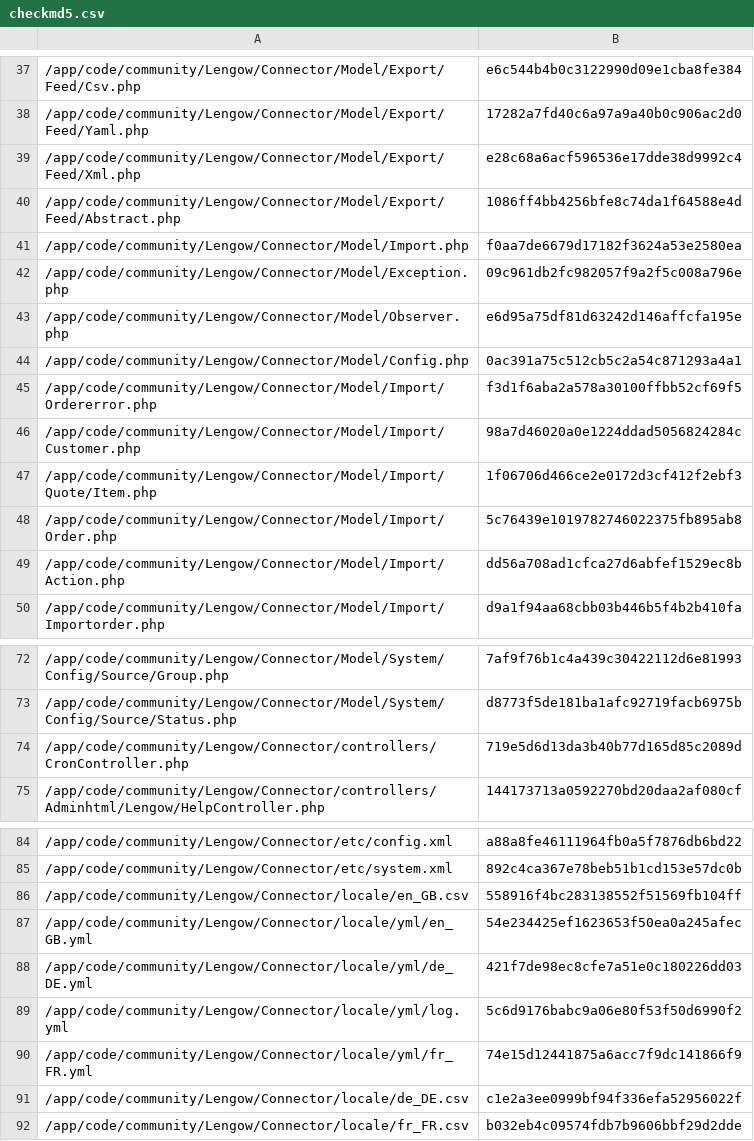
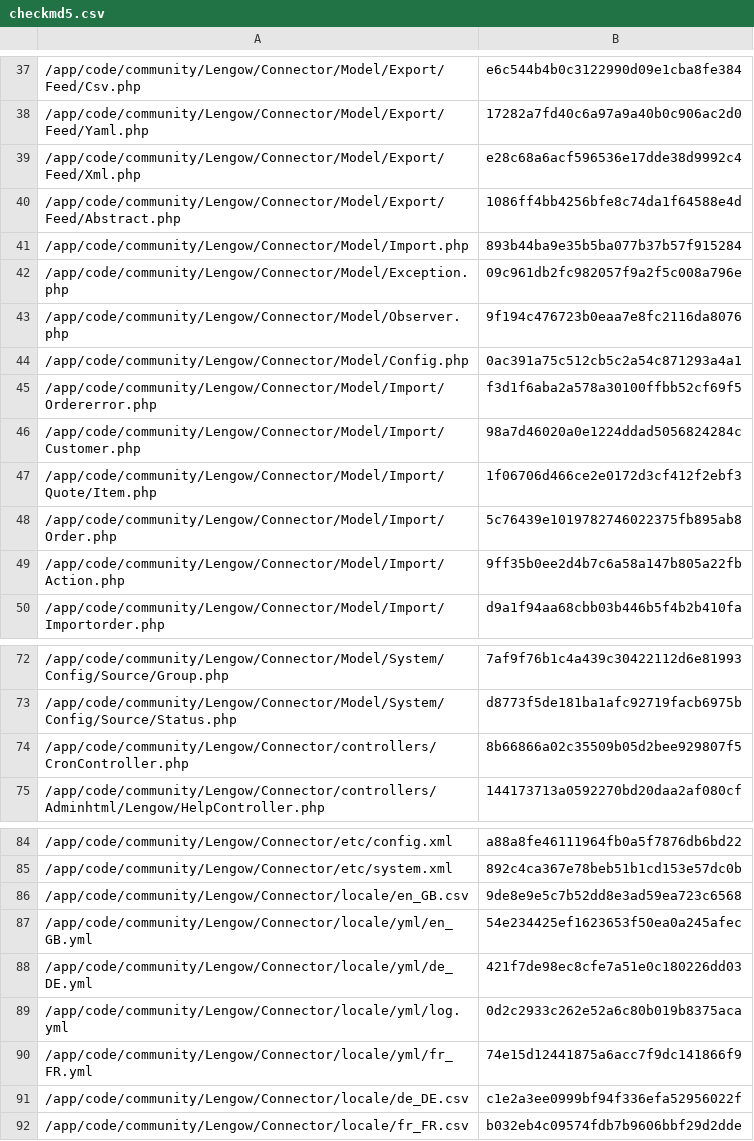
Before and after one commit to lengow/plugin-magento, a CSV file: app/code/community/Lengow/Connector/etc/checkmd5.csv, drawn as a sheet; only a part is shown, gaps mark what is left out.

```diff
--- a/app/code/community/Lengow/Connector/etc/checkmd5.csv
+++ b/app/code/community/Lengow/Connector/etc/checkmd5.csv
@@ -40,5 +40,5 @@
 /app/code/community/Lengow/Connector/Model/Export/Feed/Abstract.php|1086ff4bb4256bfe8c74da1f64588e4d
-/app/code/community/Lengow/Connector/Model/Import.php|f0aa7de6679d17182f3624a53e2580ea
+/app/code/community/Lengow/Connector/Model/Import.php|893b44ba9e35b5ba077b37b57f915284
 /app/code/community/Lengow/Connector/Model/Exception.php|09c961db2fc982057f9a2f5c008a796e
-/app/code/community/Lengow/Connector/Model/Observer.php|e6d95a75df81d63242d146affcfa195e
+/app/code/community/Lengow/Connector/Model/Observer.php|9f194c476723b0eaa7e8fc2116da8076
 /app/code/community/Lengow/Connector/Model/Config.php|0ac391a75c512cb5c2a54c871293a4a1
@@ -48,3 +48,3 @@
 /app/code/community/Lengow/Connector/Model/Import/Order.php|5c76439e1019782746022375fb895ab8
-/app/code/community/Lengow/Connector/Model/Import/Action.php|dd56a708ad1cfca27d6abfef1529ec8b
+/app/code/community/Lengow/Connector/Model/Import/Action.php|9ff35b0ee2d4b7c6a58a147b805a22fb
 /app/code/community/Lengow/Connector/Model/Import/Importorder.php|d9a1f94aa68cbb03b446b5f4b2b410fa
@@ -73,3 +73,3 @@
 /app/code/community/Lengow/Connector/Model/System/Config/Source/Status.php|d8773f5de181ba1afc92719facb6975b
-/app/code/community/Lengow/Connector/controllers/CronController.php|719e5d6d13da3b40b77d165d85c2089d
+/app/code/community/Lengow/Connector/controllers/CronController.php|8b66866a02c35509b05d2bee929807f5
 /app/code/community/Lengow/Connector/controllers/Adminhtml/Lengow/HelpController.php|144173713a0592270bd20daa2af080cf
@@ -85,6 +85,6 @@
 /app/code/community/Lengow/Connector/etc/system.xml|892c4ca367e78beb51b1cd153e57dc0b
-/app/code/community/Lengow/Connector/locale/en_GB.csv|558916f4bc283138552f51569fb104ff
+/app/code/community/Lengow/Connector/locale/en_GB.csv|9de8e9e5c7b52dd8e3ad59ea723c6568
 /app/code/community/Lengow/Connector/locale/yml/en_GB.yml|54e234425ef1623653f50ea0a245afec
 /app/code/community/Lengow/Connector/locale/yml/de_DE.yml|421f7de98ec8cfe7a51e0c180226dd03
-/app/code/community/Lengow/Connector/locale/yml/log.yml|5c6d9176babc9a06e80f53f50d6990f2
+/app/code/community/Lengow/Connector/locale/yml/log.yml|0d2c2933c262e52a6c80b019b8375aca
 /app/code/community/Lengow/Connector/locale/yml/fr_FR.yml|74e15d12441875a6acc7f9dc141866f9
```
Also changed, not shown: app/code/community/Lengow/Connector/locale/en_GB.csv, 6 other files.
